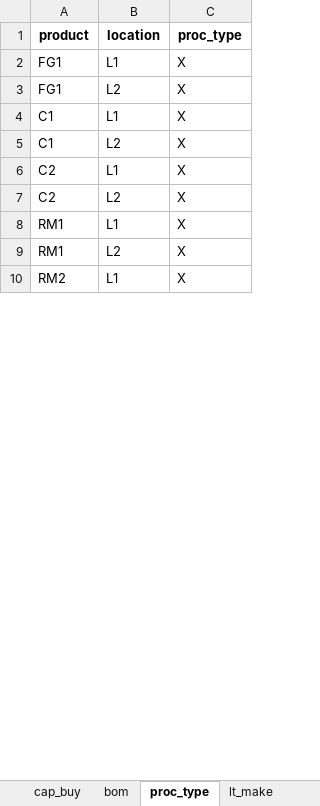
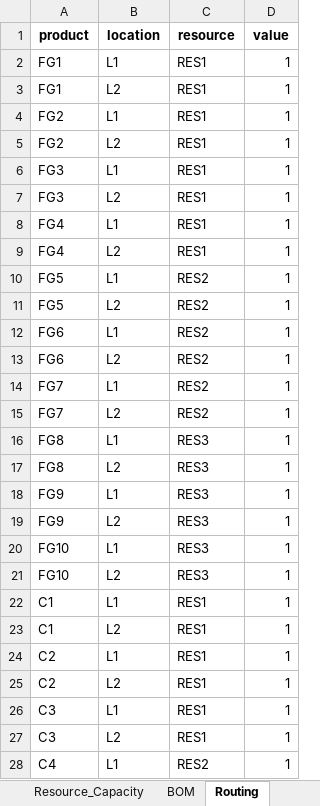
Before and after one commit to salvaGarciaRaro/mrp_pyomo, an Excel workbook: input.xlsx, sheet Routing, drawn as a sheet; only a part is shown; values as stored, in another font and other column widths than the file's, no borders; removed rows and columns are numbered as before the commit, all else as after; the diff covers the shown part only; the diff names each change by its address in the sheet, - before the commit and + after, or states it on an @@ line.

```diff
--- a/input.xlsx (sheet Routing)
+++ b/input.xlsx (sheet Routing)
-sheet tab: cap_buy
+sheet tab: Resource_Capacity
-sheet tab: bom
+sheet tab: BOM
-sheet tab: proc_type
+sheet tab: Routing
-column C (proc_type), rows 2-10: all X
+column C (resource), rows 2-3: RES1 | RES1; rows 22-28: RES1 | RES1 | RES1 | RES1 | RES1 | RES1 | RES2
+column D (value), rows 2-3: 1 | 1; rows 22-28: all 1
+row 4: FG2 | L1 | RES1 | 1
+row 5: FG2 | L2 | RES1 | 1
+row 6: FG3 | L1 | RES1 | 1
+row 7: FG3 | L2 | RES1 | 1
+row 8: FG4 | L1 | RES1 | 1
+row 9: FG4 | L2 | RES1 | 1
+row 10: FG5 | L1 | RES2 | 1
+row 11: FG5 | L2 | RES2 | 1
+row 12: FG6 | L1 | RES2 | 1
+row 13: FG6 | L2 | RES2 | 1
+row 14: FG7 | L1 | RES2 | 1
+row 15: FG7 | L2 | RES2 | 1
+row 16: FG8 | L1 | RES3 | 1
+row 17: FG8 | L2 | RES3 | 1
+row 18: FG9 | L1 | RES3 | 1
+row 19: FG9 | L2 | RES3 | 1
+row 20: FG10 | L1 | RES3 | 1
+row 21: FG10 | L2 | RES3 | 1
-A26:A27 (product): RM1
+A26:A27 (product): C3
-A28 (product): RM2
+A28 (product): C4
```
Also changed, not shown: 8 added rows and 1 edited cell elsewhere in this sheet, sheet Transportation_Capacity, sheet Purchasing_Capacity, sheet BOM, sheet TransportationLanes, sheet Resources, sheet Purchasing, 7 more sheets, other sheet tabs, 18 other files.
